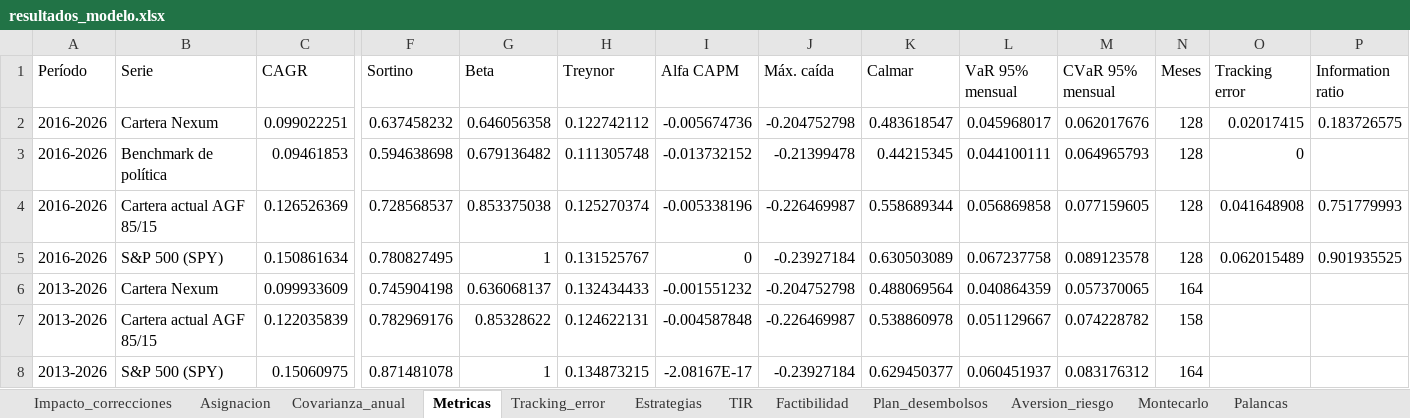
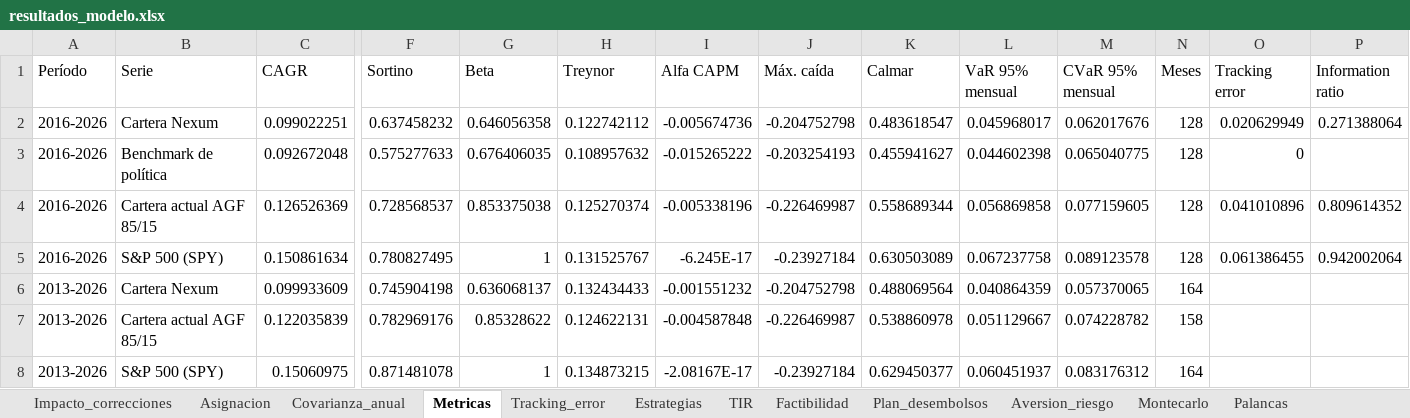
Before and after one commit to FranciscaMorales/Simulaci-n-de-Inversi-nes, an Excel workbook: nexum_proyecto_final/resultados/resultados_modelo.xlsx, sheet Metricas, drawn as a sheet; only a part is shown, gaps mark what is left out; values as stored, in another font and other column widths than the file's, no borders; removed rows and columns are numbered as before the commit, all else as after; rows hold the shown columns only; the diff names each change by its address in the sheet, - before the commit and + after, or states it on an @@ line.

```diff
--- a/nexum_proyecto_final/resultados/resultados_modelo.xlsx (sheet Metricas)
+++ b/nexum_proyecto_final/resultados/resultados_modelo.xlsx (sheet Metricas)
-O2 (Tracking error): 0.02017415
+O2 (Tracking error): 0.020629949
-P2 (Information ratio): 0.183726575
+P2 (Information ratio): 0.271388064
-row 3: 2016-2026 | Benchmark de política | 0.09461853 | 0.594638698 | 0.679136482 | 0.111305748 | -0.013732152 | -0.21399478 | 0.44215345 | 0.044100111 | 0.064965793 | 128 | 0
+row 3: 2016-2026 | Benchmark de política | 0.092672048 | 0.575277633 | 0.676406035 | 0.108957632 | -0.015265222 | -0.203254193 | 0.455941627 | 0.044602398 | 0.065040775 | 128 | 0
-O4 (Tracking error): 0.041648908
+O4 (Tracking error): 0.041010896
-P4 (Information ratio): 0.751779993
+P4 (Information ratio): 0.809614352
-I5 (Alfa CAPM): 0
+I5 (Alfa CAPM): -6.245E-17
-O5 (Tracking error): 0.062015489
+O5 (Tracking error): 0.061386455
-P5 (Information ratio): 0.901935525
+P5 (Information ratio): 0.942002064
```
Also changed, not shown: sheet Tracking_error, sheet Estrategias, nexum_proyecto_final/modelo/Modelo_Nexum_v2.xlsx, nexum_proyecto_final/resultados/analisis_adicional.xlsx, 22 other files.
